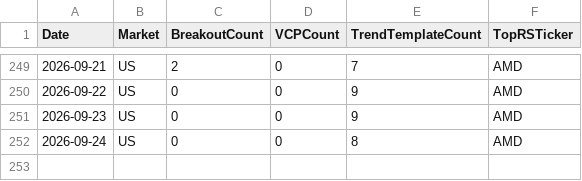
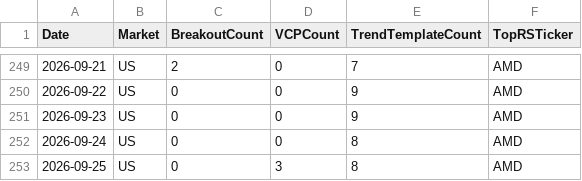
Before and after one commit to hkmoon/mark, a CSV file: report_history/scan_history.csv, drawn as a sheet; only a part is shown, gaps mark what is left out.

```diff
--- a/report_history/scan_history.csv
+++ b/report_history/scan_history.csv
@@ -252 +252,2 @@ Date,Market,BreakoutCount,VCPCount,TrendTemplateCount,TopRSTicker
 2026-09-24,US,0,0,8,AMD
+2026-09-25,US,0,3,8,AMD
```
